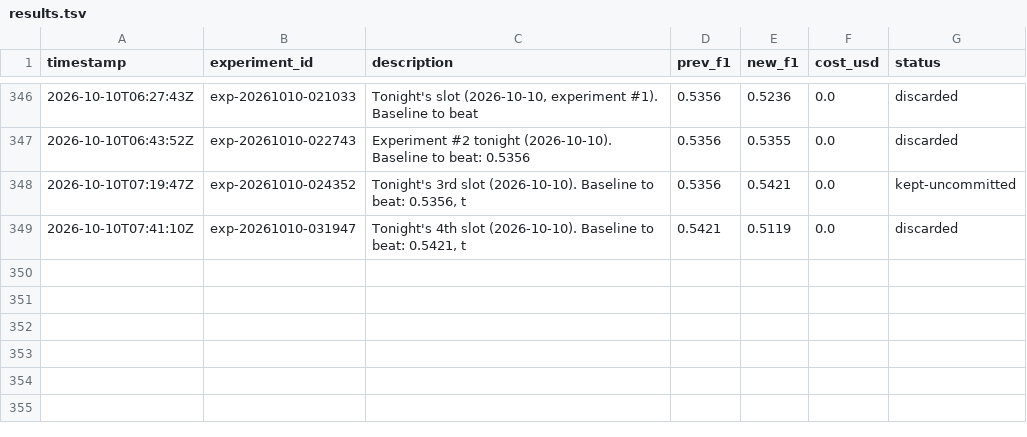
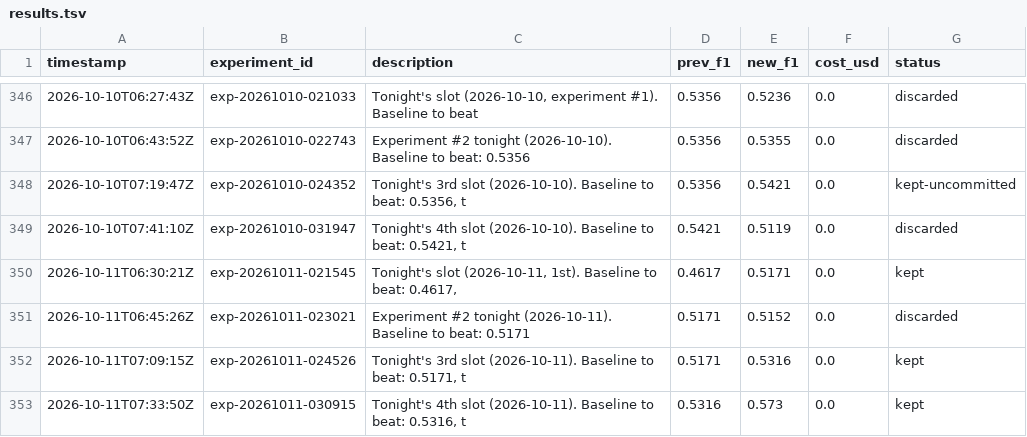
Before and after one commit to amruth9459/nanoclaw, a TSV file: groups/main/lexios-autoresearch/results.tsv, drawn as a sheet; only a part is shown, gaps mark what is left out; the diff names each change by its address in the sheet, - before the commit and + after, or states it on an @@ line.

```diff
--- a/groups/main/lexios-autoresearch/results.tsv
+++ b/groups/main/lexios-autoresearch/results.tsv
+row 350: 2026-10-11T06:30:21Z | exp-20261011-021545 | Tonight's slot (2026-10-11, 1st). Baseline to beat: 0.4617, | 0.4617 | 0.5171 | 0.0 | kept
+row 351: 2026-10-11T06:45:26Z | exp-20261011-023021 | Experiment #2 tonight (2026-10-11). Baseline to beat: 0.5171 | 0.5171 | 0.5152 | 0.0 | discarded
+row 352: 2026-10-11T07:09:15Z | exp-20261011-024526 | Tonight's 3rd slot (2026-10-11). Baseline to beat: 0.5171, t | 0.5171 | 0.5316 | 0.0 | kept
+row 353: 2026-10-11T07:33:50Z | exp-20261011-030915 | Tonight's 4th slot (2026-10-11). Baseline to beat: 0.5316, t | 0.5316 | 0.573 | 0.0 | kept
```
Also changed, not shown: 1 other file.
